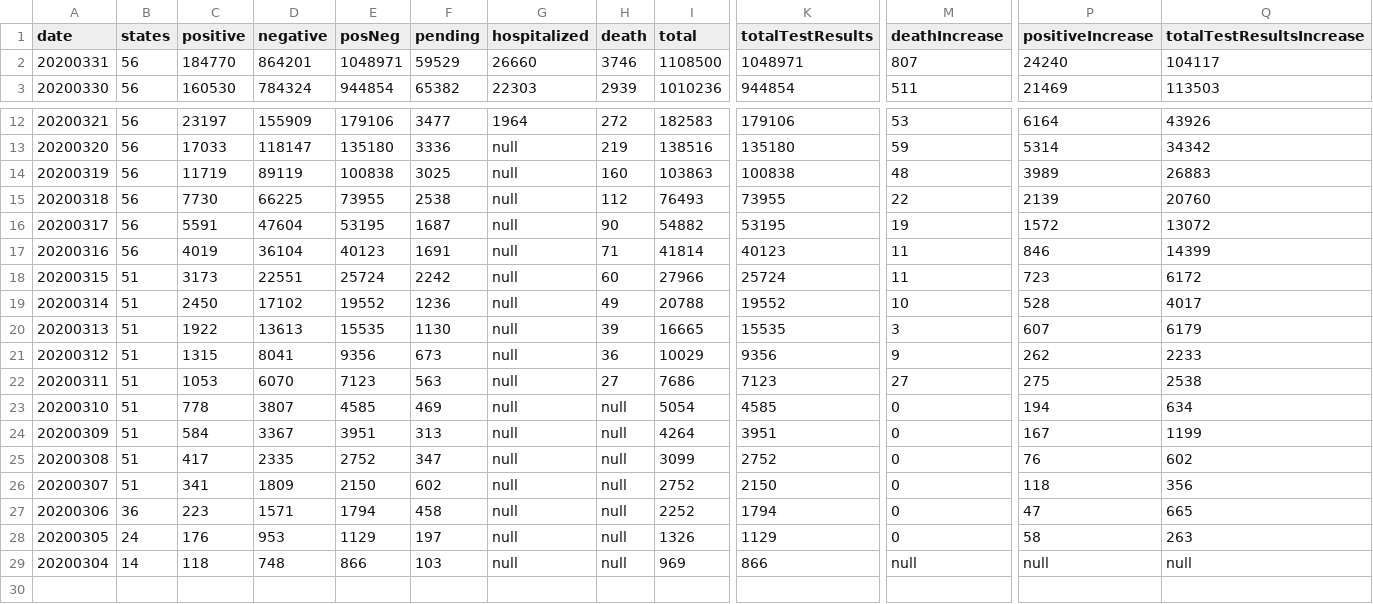
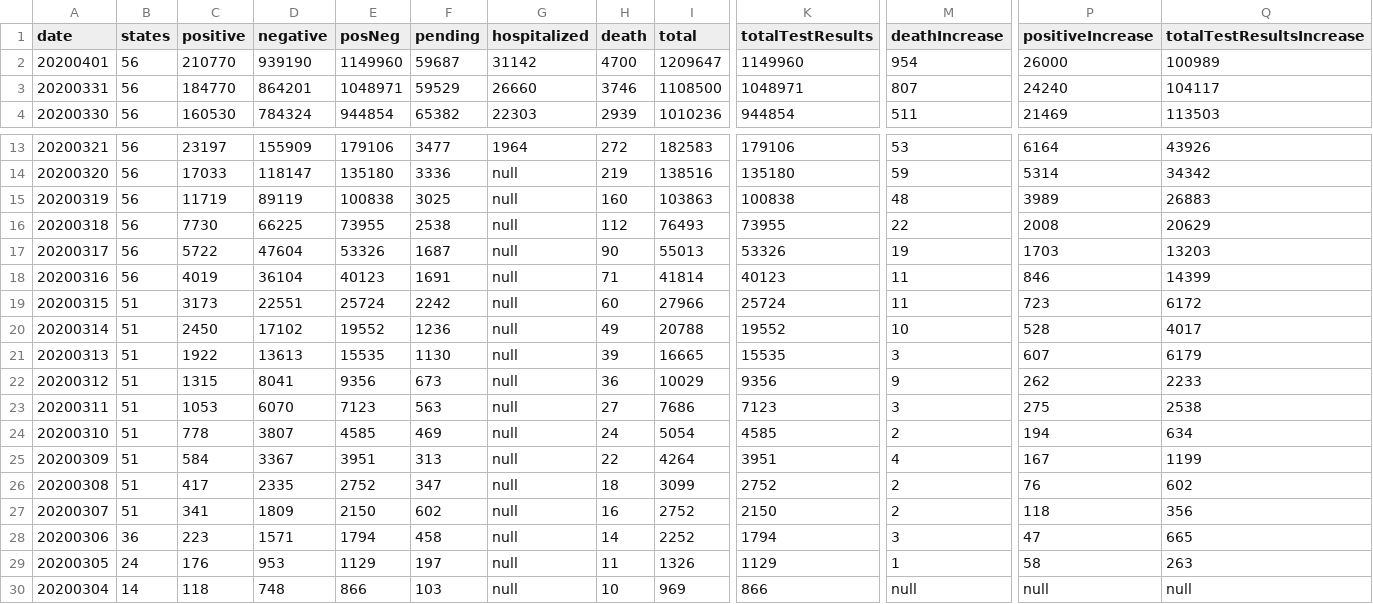
Before and after one commit to danap/ajqvue-covid19-tracking-db, a CSV file: data/us-daily/us-daily-01.csv, drawn as a sheet; only a part is shown, gaps mark what is left out; addresses are those after the commit; rows hold the shown columns only; the diff names each change by its address in the sheet, - before the commit and + after, or states it on an @@ line.

```diff
--- a/data/us-daily/us-daily-01.csv
+++ b/data/us-daily/us-daily-01.csv
+row 2: 20200401 | 56 | 210770 | 939190 | 1149960 | 59687 | 31142 | 4700 | 1209647 | 1149960 | 954 | 26000 | 100989
-P16 (positiveIncrease): 2139
+P16 (positiveIncrease): 2008
-Q16 (totalTestResultsIncrease): 20760
+Q16 (totalTestResultsIncrease): 20629
-C17 (positive): 5591
+C17 (positive): 5722
-E17 (posNeg): 53195
+E17 (posNeg): 53326
-I17 (total): 54882
+I17 (total): 55013
-K17 (totalTestResults): 53195
+K17 (totalTestResults): 53326
-P17 (positiveIncrease): 1572
+P17 (positiveIncrease): 1703
-Q17 (totalTestResultsIncrease): 13072
+Q17 (totalTestResultsIncrease): 13203
-M23 (deathIncrease): 27
+M23 (deathIncrease): 3
-H24 (death): null
+H24 (death): 24
-M24 (deathIncrease): 0
+M24 (deathIncrease): 2
-H25 (death): null
+H25 (death): 22
-M25 (deathIncrease): 0
+M25 (deathIncrease): 4
-H26 (death): null
+H26 (death): 18
-M26:M27 (deathIncrease): 0
+M26:M27 (deathIncrease): 2
-H27 (death): null
+H27 (death): 16
-H28 (death): null
+H28 (death): 14
-M28 (deathIncrease): 0
+M28 (deathIncrease): 3
-H29 (death): null
+H29 (death): 11
-M29 (deathIncrease): 0
+M29 (deathIncrease): 1
-H30 (death): null
+H30 (death): 10
```
Also changed, not shown: data/states-daily/states-daily-01.csv, data/us-daily/us-daily.csv, 2 other files.
